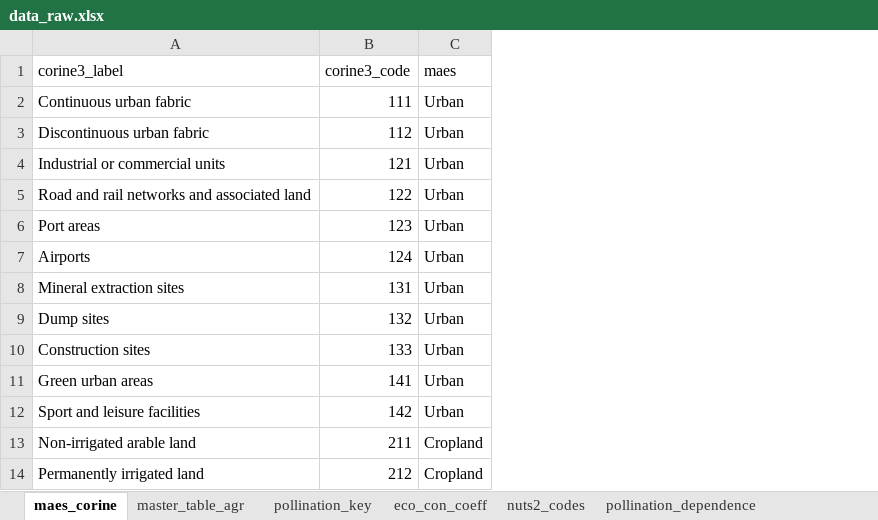
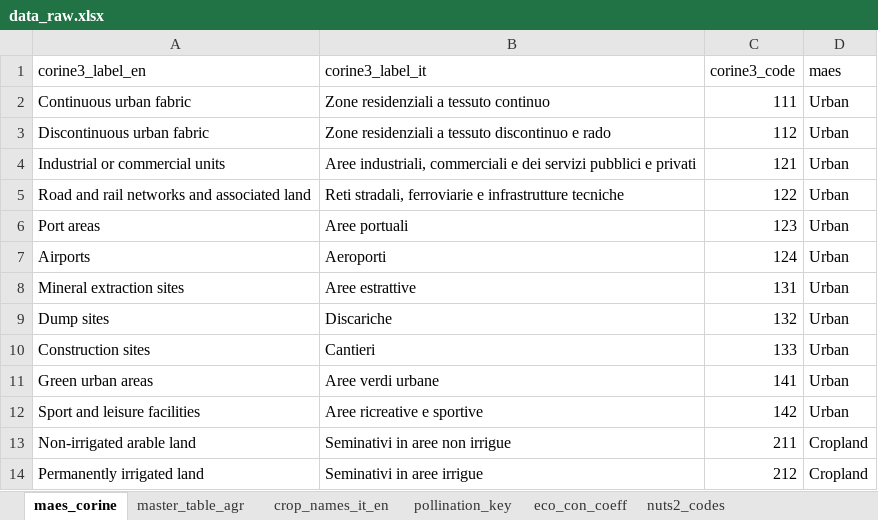
Before and after one commit to giuliomela/ecoservr, an Excel workbook: data-raw/data_raw.xlsx, sheet maes_corine, drawn as a sheet; only a part is shown; values as stored, in another font and other column widths than the file's, no borders; the diff names each change by its address in the sheet, - before the commit and + after, or states it on an @@ line.

```diff
--- a/data-raw/data_raw.xlsx (sheet maes_corine)
+++ b/data-raw/data_raw.xlsx (sheet maes_corine)
+sheet tab: crop_names_it_en
+column B (corine3_label_it), rows 2-14: Zone residenziali a tessuto continuo | Zone residenziali a tessuto discontinuo e rado | Aree industriali, commerciali e dei servizi pubblici e privati | Reti stradali, ferroviarie e infrastrutture tecniche | Aree portuali | Aeroporti | Aree estrattive | Discariche | Cantieri | Aree verdi urbane | Aree ricreative e sportive | Seminativi in aree non irrigue | Seminativi in aree irrigue
-A1: corine3_label
+A1: corine3_label_en
```
Also changed, not shown: sheet master_table_agr, 29 other files.
